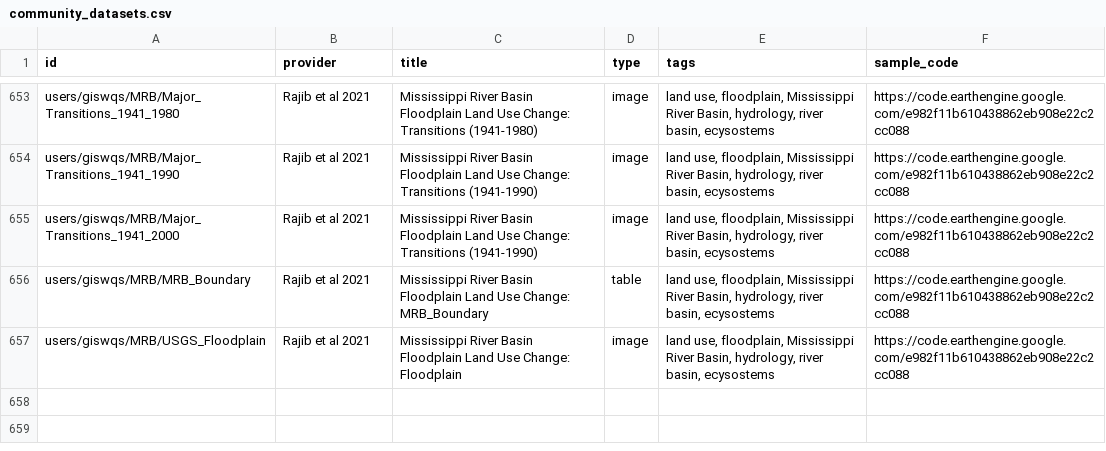
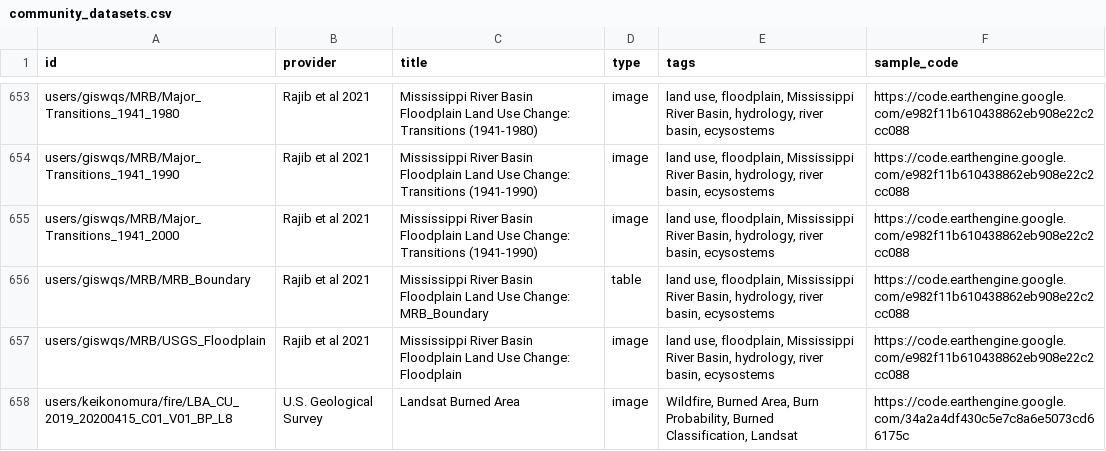
Before and after one commit to samapriya/awesome-gee-community-datasets, a CSV file: community_datasets.csv, drawn as a sheet; only a part is shown, gaps mark what is left out; the diff names each change by its address in the sheet, - before the commit and + after, or states it on an @@ line.

```diff
--- a/community_datasets.csv
+++ b/community_datasets.csv
+row 658: users/keikonomura/fire/LBA_CU_2019_20200415_C01_V01_BP_L8 | U.S. Geological Survey | Landsat Burned Area | image | Wildfire, Burned Area, Burn Probability, Burned Classification, Landsat | https://code.earthengine.google.com/34a2a4df430c5e7c8a6e5073cd66175c
```
